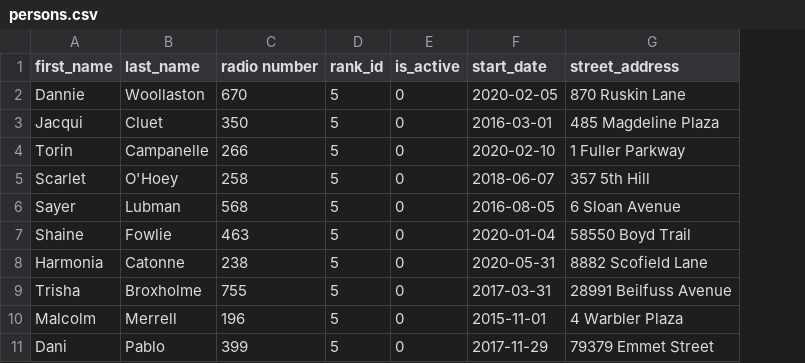
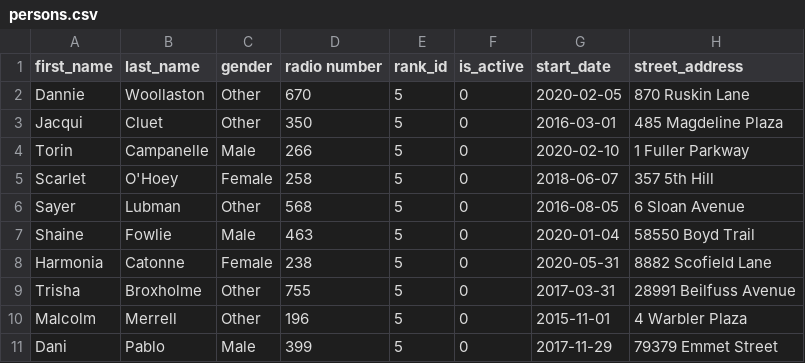
Before and after one commit to koltontebbey/DAndSFinalProject, a CSV file: app/data/sample_data/persons.csv, drawn as a sheet; only a part is shown; the diff names each change by its address in the sheet, - before the commit and + after, or states it on an @@ line.

```diff
--- a/app/data/sample_data/persons.csv
+++ b/app/data/sample_data/persons.csv
+column C (gender), rows 2-11: Other | Other | Male | Female | Other | Male | Female | Other | Other | Male
```
Also changed, not shown: 17 other files.
